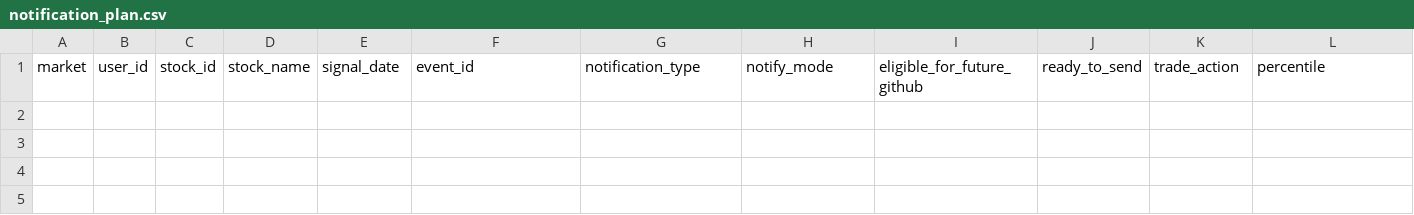
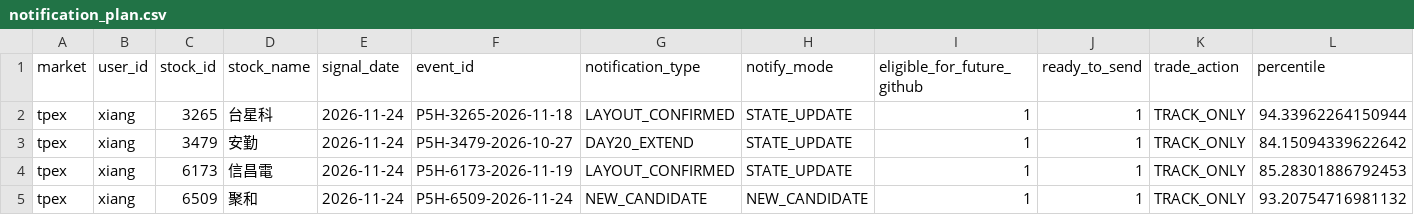
Before and after one commit to Locodoco2024/tw-stock-monitor, a CSV file: institutional/notification_plan.csv, drawn as a sheet; only a part is shown; rows hold the shown columns only; the diff names each change by its address in the sheet, - before the commit and + after, or states it on an @@ line.

```diff
--- a/institutional/notification_plan.csv
+++ b/institutional/notification_plan.csv
+row 2: tpex | xiang | 3265 | 台星科 | 2026-11-24 | P5H-3265-2026-11-18 | LAYOUT_CONFIRMED | STATE_UPDATE | 1 | 1 | TRACK_ONLY | 94.33962264150944
+row 3: tpex | xiang | 3479 | 安勤 | 2026-11-24 | P5H-3479-2026-10-27 | DAY20_EXTEND | STATE_UPDATE | 1 | 1 | TRACK_ONLY | 84.15094339622642
+row 4: tpex | xiang | 6173 | 信昌電 | 2026-11-24 | P5H-6173-2026-11-19 | LAYOUT_CONFIRMED | STATE_UPDATE | 1 | 1 | TRACK_ONLY | 85.28301886792453
+row 5: tpex | xiang | 6509 | 聚和 | 2026-11-24 | P5H-6509-2026-11-24 | NEW_CANDIDATE | NEW_CANDIDATE | 1 | 1 | TRACK_ONLY | 93.20754716981132
```
Also changed, not shown: institutional/lifecycle_events.csv, institutional/lifecycle_notifications.csv, 4 other files.
